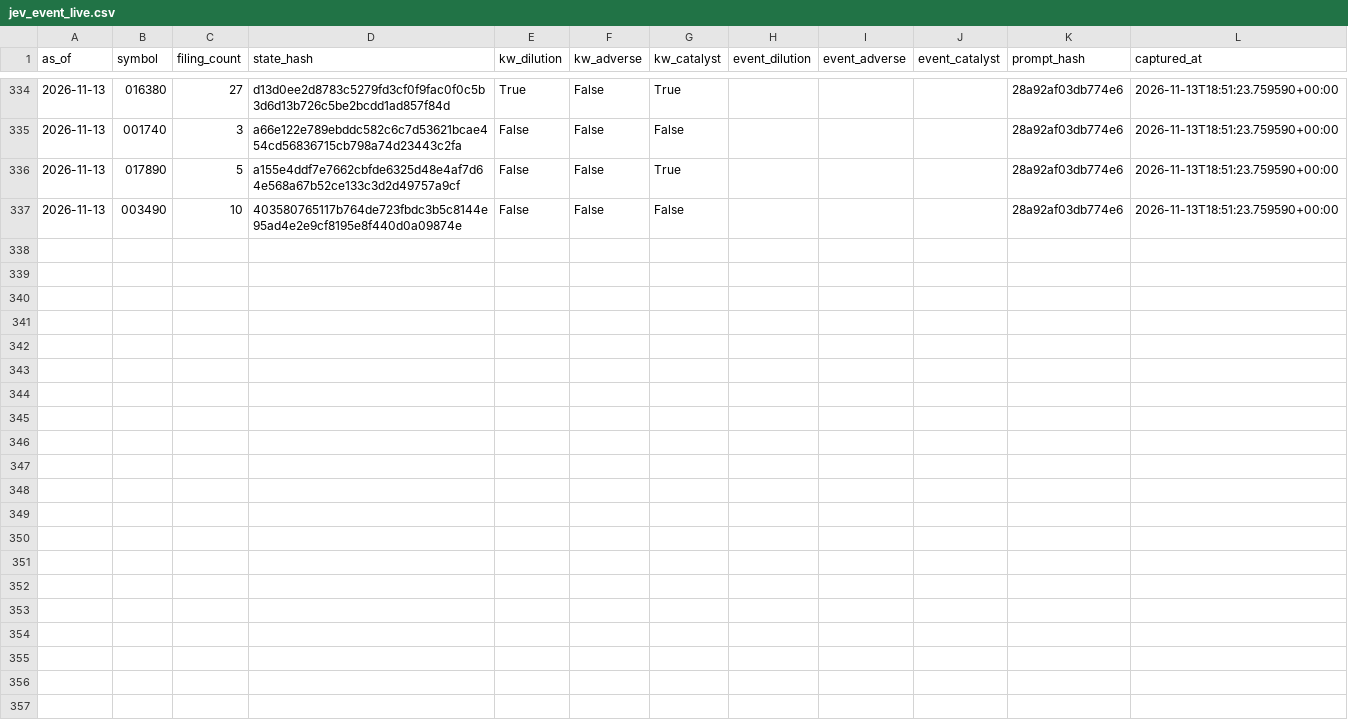
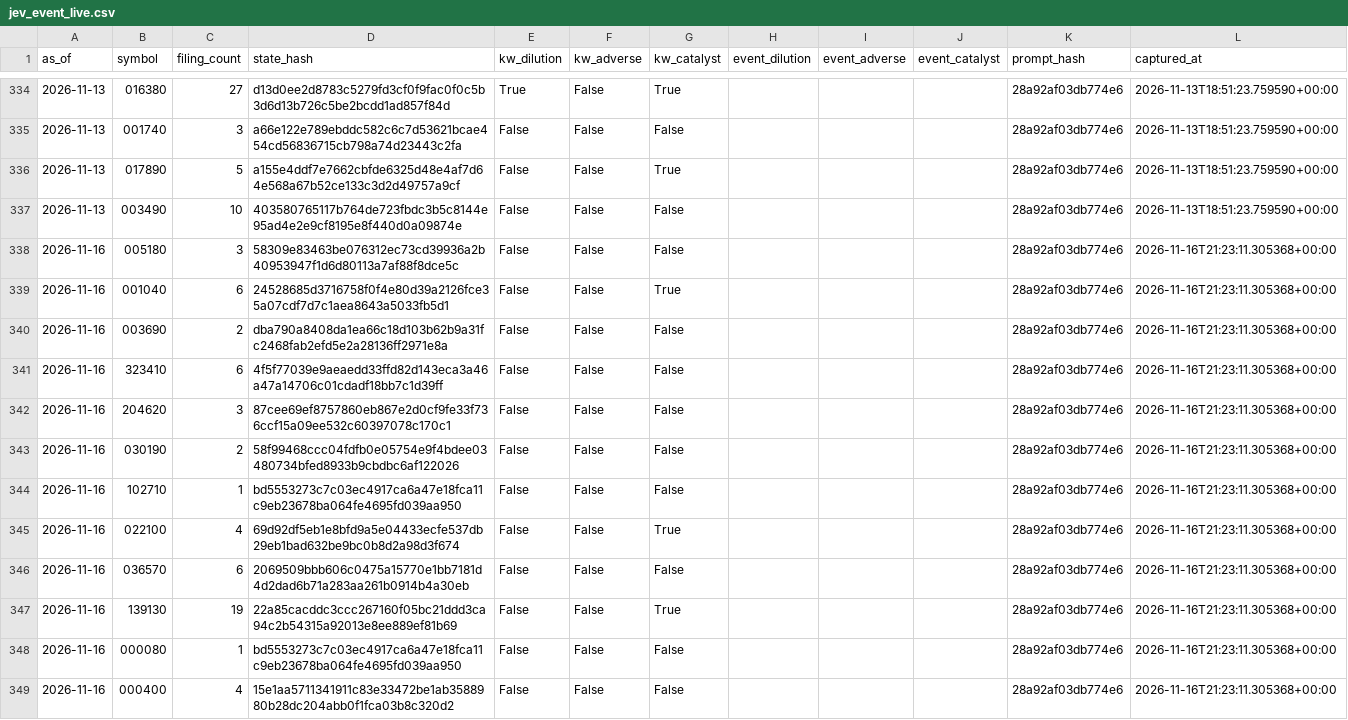
Before and after one commit to LEOSONG727/kis-foreign-flow-report, a CSV file: data/jev_event_live.csv, drawn as a sheet; only a part is shown, gaps mark what is left out.

```diff
--- a/data/jev_event_live.csv
+++ b/data/jev_event_live.csv
@@ -337 +337,13 @@ as_of,symbol,filing_count,state_hash,kw_dilution,kw_adverse,kw_catalyst,event_di
 2026-11-13,003490,10,403580765117b764de723fbdc3b5c8144e95ad4e2e9cf8195e8f440d0a09874e,False,False,False,,,,28a92af03db774e6,2026-11-13T18:51:23.759590+00:00
+2026-11-16,005180,3,58309e83463be076312ec73cd39936a2b40953947f1d6d80113a7af88f8dce5c,False,False,False,,,,28a92af03db774e6,2026-11-16T21:23:11.305368+00:00
+2026-11-16,001040,6,24528685d3716758f0f4e80d39a2126fce35a07cdf7d7c1aea8643a5033fb5d1,False,False,True,,,,28a92af03db774e6,2026-11-16T21:23:11.305368+00:00
+2026-11-16,003690,2,dba790a8408da1ea66c18d103b62b9a31fc2468fab2efd5e2a28136ff2971e8a,False,False,False,,,,28a92af03db774e6,2026-11-16T21:23:11.305368+00:00
+2026-11-16,323410,6,4f5f77039e9aeaedd33ffd82d143eca3a46a47a14706c01cdadf18bb7c1d39ff,False,False,False,,,,28a92af03db774e6,2026-11-16T21:23:11.305368+00:00
+2026-11-16,204620,3,87cee69ef8757860eb867e2d0cf9fe33f736ccf15a09ee532c60397078c170c1,False,False,False,,,,28a92af03db774e6,2026-11-16T21:23:11.305368+00:00
+2026-11-16,030190,2,58f99468ccc04fdfb0e05754e9f4bdee03480734bfed8933b9cbdbc6af122026,False,False,False,,,,28a92af03db774e6,2026-11-16T21:23:11.305368+00:00
+2026-11-16,102710,1,bd5553273c7c03ec4917ca6a47e18fca11c9eb23678ba064fe4695fd039aa950,False,False,False,,,,28a92af03db774e6,2026-11-16T21:23:11.305368+00:00
+2026-11-16,022100,4,69d92df5eb1e8bfd9a5e04433ecfe537db29eb1bad632be9bc0b8d2a98d3f674,False,False,True,,,,28a92af03db774e6,2026-11-16T21:23:11.305368+00:00
+2026-11-16,036570,6,2069509bbb606c0475a15770e1bb7181d4d2dad6b71a283aa261b0914b4a30eb,False,False,False,,,,28a92af03db774e6,2026-11-16T21:23:11.305368+00:00
+2026-11-16,139130,19,22a85cacddc3ccc267160f05bc21ddd3ca94c2b54315a92013e8ee889ef81b69,False,False,True,,,,28a92af03db774e6,2026-11-16T21:23:11.305368+00:00
+2026-11-16,000080,1,bd5553273c7c03ec4917ca6a47e18fca11c9eb23678ba064fe4695fd039aa950,False,False,False,,,,28a92af03db774e6,2026-11-16T21:23:11.305368+00:00
+2026-11-16,000400,4,15e1aa5711341911c83e33472be1ab3588980b28dc204abb0f1fca03b8c320d2,False,False,False,,,,28a92af03db774e6,2026-11-16T21:23:11.305368+00:00
```
Also changed, not shown: data/jev_experiment.csv, data/ml_shadow_snapshots.csv, 24 other files.
